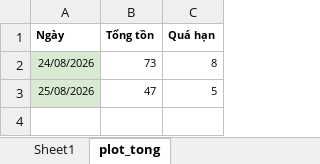
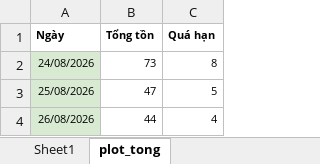
Before and after one commit to Nhunggg1612/dashboard-PAKH, an Excel workbook: data/AM_update.xlsx, sheet plot_tong, drawn as a sheet; values as stored, in another font and other column widths than the file's, no borders; the diff names each change by its address in the sheet, - before the commit and + after, or states it on an @@ line.

```diff
--- a/data/AM_update.xlsx (sheet plot_tong)
+++ b/data/AM_update.xlsx (sheet plot_tong)
+row 4: 26/08/2026 | 44 | 4
```
Also changed, not shown: sheet Sheet1, 8 other files.
